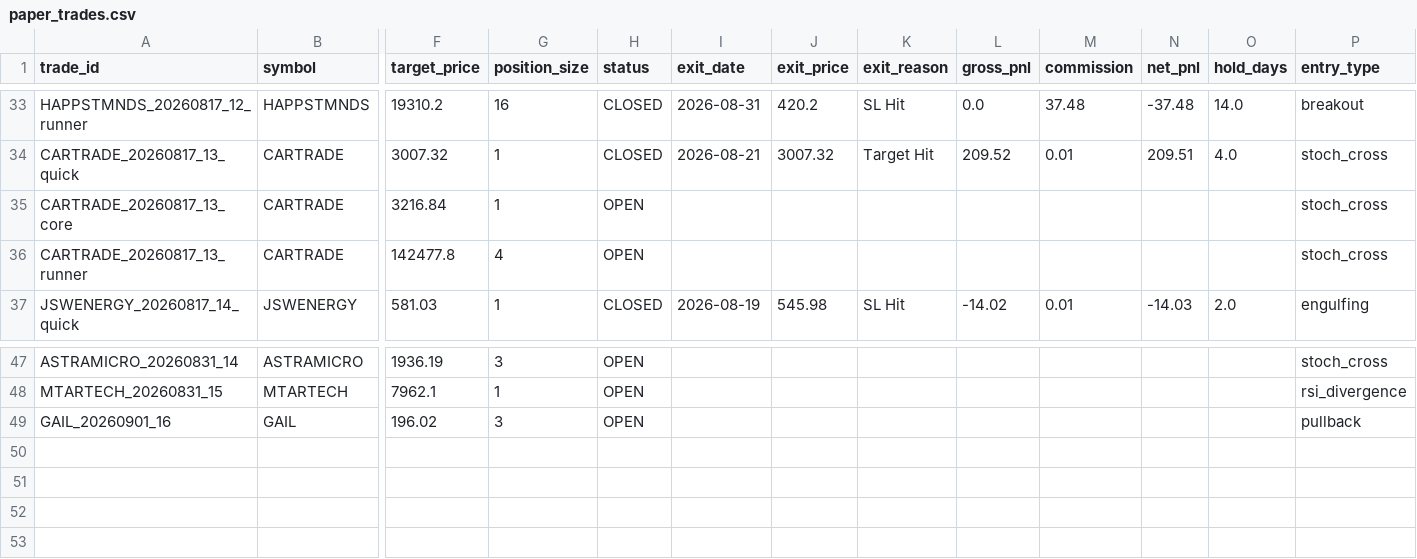
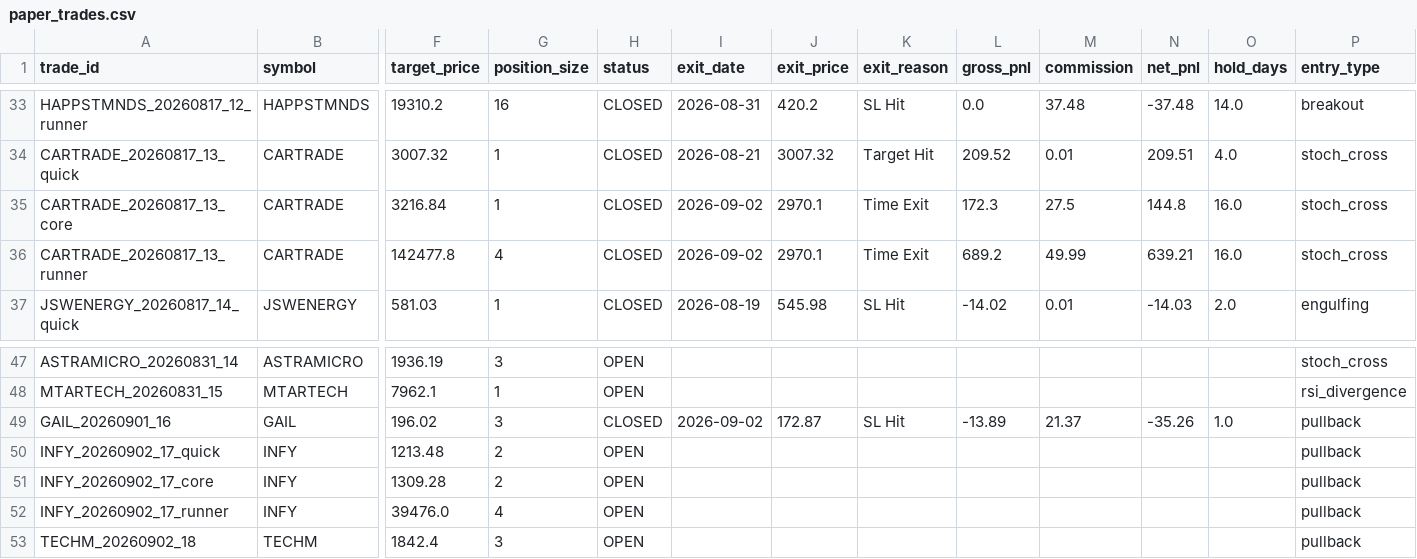
Before and after one commit to tanmaykaper/Paper-Trading-Bot, a CSV file: paper_trades.csv, drawn as a sheet; only a part is shown, gaps mark what is left out; rows hold the shown columns only; the diff names each change by its address in the sheet, - before the commit and + after, or states it on an @@ line.

```diff
--- a/paper_trades.csv
+++ b/paper_trades.csv
-H35:H36 (status): OPEN
+H35:H36 (status): CLOSED
-I35:I36 (exit_date): (empty)
+I35:I36 (exit_date): 2026-09-02
-J35:J36 (exit_price): (empty)
+J35:J36 (exit_price): 2970.1
-K35:K36 (exit_reason): (empty)
+K35:K36 (exit_reason): Time Exit
-L35 (gross_pnl): (empty)
+L35 (gross_pnl): 172.3
-M35 (commission): (empty)
+M35 (commission): 27.5
-N35 (net_pnl): (empty)
+N35 (net_pnl): 144.8
-O35:O36 (hold_days): (empty)
+O35:O36 (hold_days): 16.0
-L36 (gross_pnl): (empty)
+L36 (gross_pnl): 689.2
-M36 (commission): (empty)
+M36 (commission): 49.99
-N36 (net_pnl): (empty)
+N36 (net_pnl): 639.21
-H49 (status): OPEN
+H49 (status): CLOSED
-I49 (exit_date): (empty)
+I49 (exit_date): 2026-09-02
-J49 (exit_price): (empty)
+J49 (exit_price): 172.87
-K49 (exit_reason): (empty)
+K49 (exit_reason): SL Hit
-L49 (gross_pnl): (empty)
+L49 (gross_pnl): -13.89
-M49 (commission): (empty)
+M49 (commission): 21.37
-N49 (net_pnl): (empty)
+N49 (net_pnl): -35.26
-O49 (hold_days): (empty)
+O49 (hold_days): 1.0
+row 50: INFY_20260902_17_quick | INFY | 1213.48 | 2 | OPEN |  |  |  |  |  |  |  | pullback
+row 51: INFY_20260902_17_core | INFY | 1309.28 | 2 | OPEN |  |  |  |  |  |  |  | pullback
+row 52: INFY_20260902_17_runner | INFY | 39476.0 | 4 | OPEN |  |  |  |  |  |  |  | pullback
+row 53: TECHM_20260902_18 | TECHM | 1842.4 | 3 | OPEN |  |  |  |  |  |  |  | pullback
```
Also changed, not shown: daily_equity.csv.
